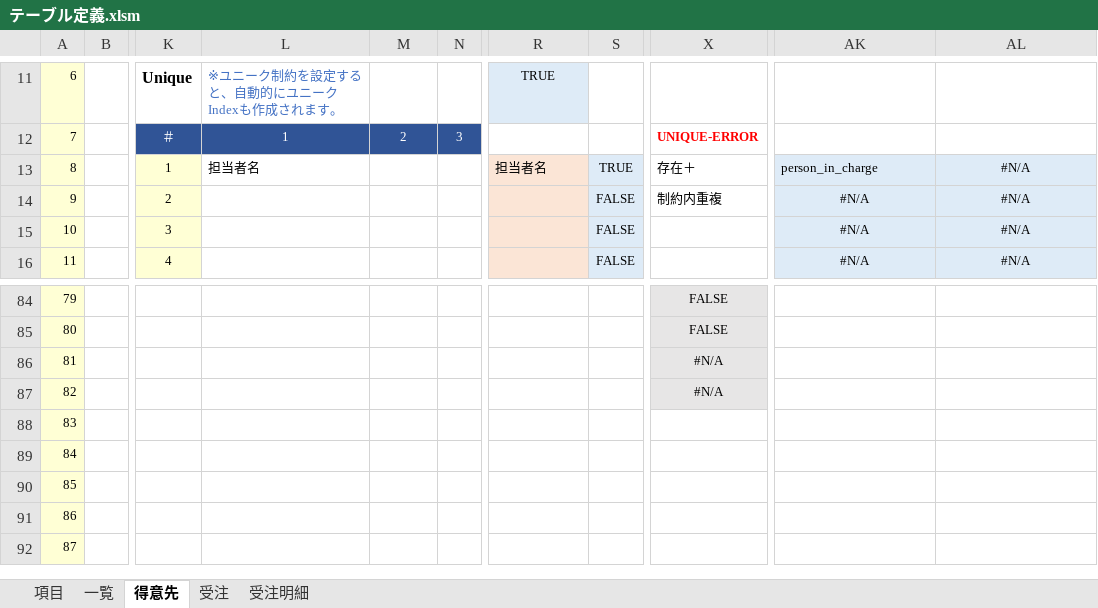
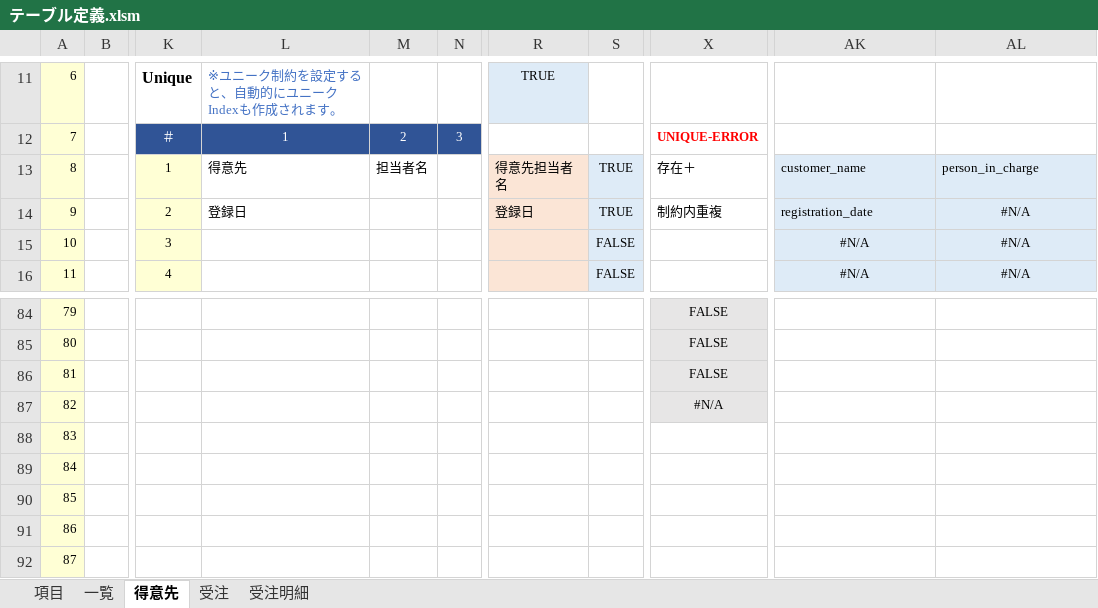
Before and after one commit to teru-0529/define-table, an Excel workbook: テーブル定義.xlsm, sheet 得意先, drawn as a sheet; only a part is shown, gaps mark what is left out; values as stored, in another font and other column widths than the file's, no borders; conditional formats not drawn; the diff names each change by its address in the sheet, - before the commit and + after, or states it on an @@ line.

```diff
--- a/テーブル定義.xlsm (sheet 得意先)
+++ b/テーブル定義.xlsm (sheet 得意先)
-L13: 担当者名
+L13: 得意先
-M13: (empty)
+M13: 担当者名
-R13: 担当者名
+R13: 得意先担当者名
-AK13: person_in_charge
+AK13: customer_name
-AL13: #N/A
+AL13: person_in_charge
-AL13 alignment: center
+AL13 alignment: left
-L14: (empty)
+L14: 登録日
-R14: (empty)
+R14: 登録日
-S14: FALSE
+S14: TRUE
-AK14: #N/A
+AK14: registration_date
-AK14 alignment: center
+AK14 alignment: left
-X86: #N/A
+X86: FALSE
```
Also changed, not shown: formulas that keep their value, 1 other file.
